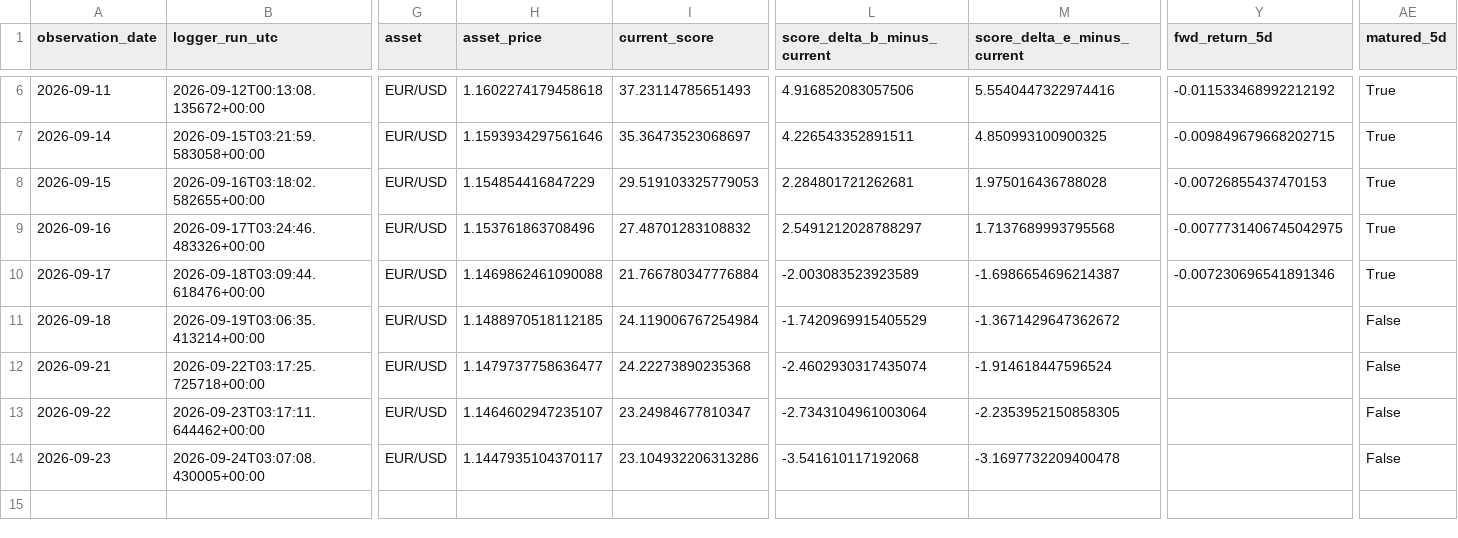
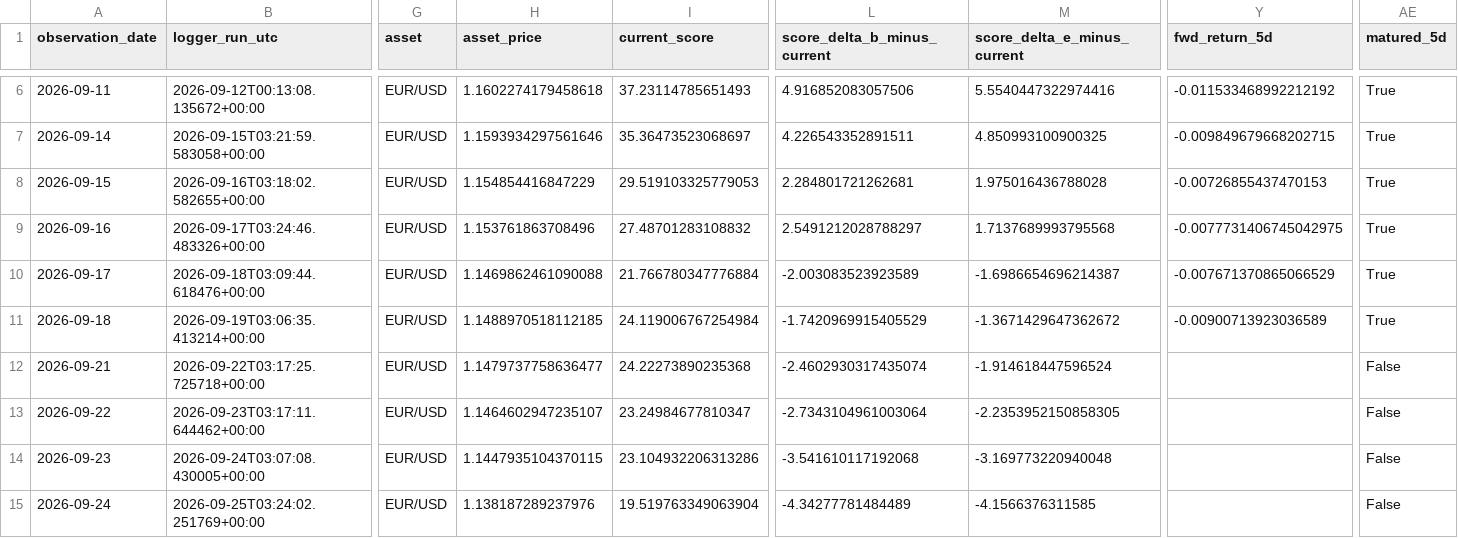
Before and after one commit to bolzp85-gif/regime_backtest, a CSV file: shadow_logs/eurusd_shadow_log.csv, drawn as a sheet; only a part is shown, gaps mark what is left out; rows hold the shown columns only; the diff names each change by its address in the sheet, - before the commit and + after, or states it on an @@ line.

```diff
--- a/shadow_logs/eurusd_shadow_log.csv
+++ b/shadow_logs/eurusd_shadow_log.csv
-Y10 (fwd_return_5d): -0.007230696541891346
+Y10 (fwd_return_5d): -0.007671370865066529
-Y11 (fwd_return_5d): (empty)
+Y11 (fwd_return_5d): -0.00900713923036589
-AE11 (matured_5d): False
+AE11 (matured_5d): True
-H14 (asset_price): 1.1447935104370117
+H14 (asset_price): 1.1447935104370115
-M14 (score_delta_e_minus_current): -3.1697732209400478
+M14 (score_delta_e_minus_current): -3.169773220940048
+row 15: 2026-09-24 | 2026-09-25T03:24:02.251769+00:00 | EUR/USD | 1.138187289237976 | 19.519763349063904 | -4.34277781484489 | -4.1566376311585 |  | False
```
Also changed, not shown: shadow_logs/eurusd_shadow_evaluation_history.csv, shadow_logs/eurusd_shadow_evaluation_summary.csv, 4 other files.
